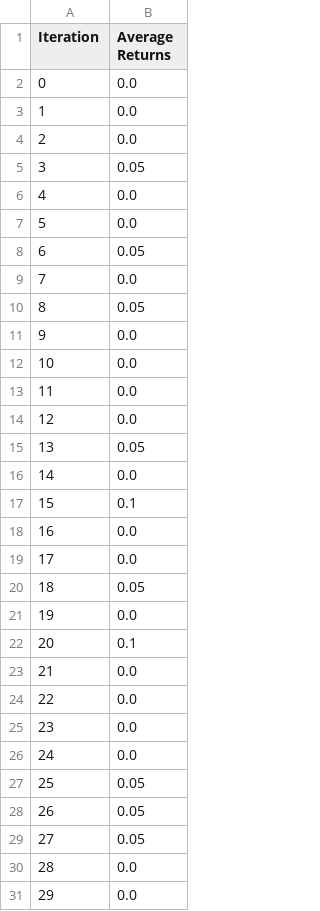
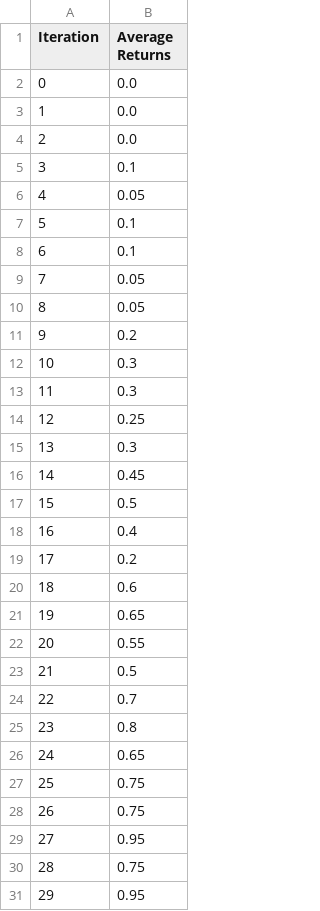
Before and after one commit to aditya-shirwatkar/AdvancedRobotics, a CSV file: cs287hw1/cs287-hw1-code/data/part1/GridWorldEnv1/policy_typemax_ent_temperature0.01/progress.csv, drawn as a sheet; only a part is shown; the diff covers the shown part only.

Commit message:
max entropy value iteration finished

```diff
--- a/cs287hw1/cs287-hw1-code/data/part1/GridWorldEnv1/policy_typemax_ent_temperature0.01/progress.csv
+++ b/cs287hw1/cs287-hw1-code/data/part1/GridWorldEnv1/policy_typemax_ent_temperature0.01/progress.csv
@@ -4,28 +4,28 @@ Iteration,Average Returns
 2,0.0
-3,0.05
-4,0.0
-5,0.0
-6,0.05
-7,0.0
+3,0.1
+4,0.05
+5,0.1
+6,0.1
+7,0.05
 8,0.05
-9,0.0
-10,0.0
-11,0.0
-12,0.0
-13,0.05
-14,0.0
-15,0.1
-16,0.0
-17,0.0
-18,0.05
-19,0.0
-20,0.1
-21,0.0
-22,0.0
-23,0.0
-24,0.0
-25,0.05
-26,0.05
-27,0.05
-28,0.0
-29,0.0
+9,0.2
+10,0.3
+11,0.3
+12,0.25
+13,0.3
+14,0.45
+15,0.5
+16,0.4
+17,0.2
+18,0.6
+19,0.65
+20,0.55
+21,0.5
+22,0.7
+23,0.8
+24,0.65
+25,0.75
+26,0.75
+27,0.95
+28,0.75
+29,0.95
```
Also changed, not shown: 20 edited cells elsewhere in this file, cs287hw1/cs287-hw1-code/data/part1/GridWorldEnv0/policy_typemax_ent_temperature0.01/progress.csv, cs287hw1/cs287-hw1-code/data/part1/GridWorldEnv0/policy_typemax_ent_temperature1.0/progress.csv, 30 other files.
